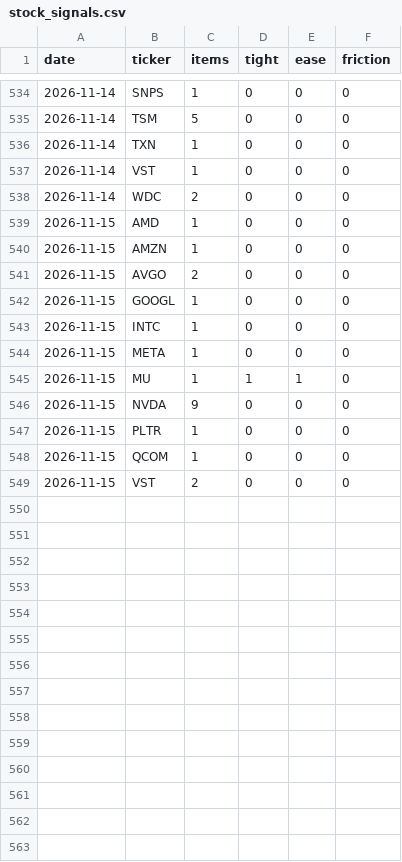
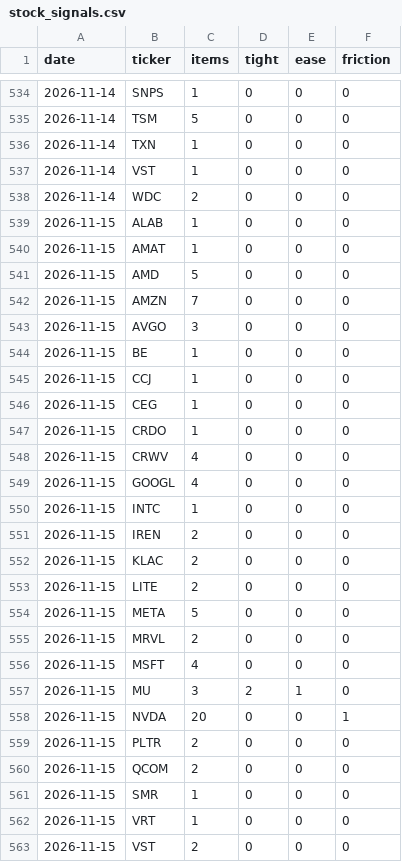
Before and after one commit to RoeyOkanin/ai-tracker, a CSV file: data/news/stock_signals.csv, drawn as a sheet; only a part is shown, gaps mark what is left out; the diff covers the shown part only.

```diff
--- a/data/news/stock_signals.csv
+++ b/data/news/stock_signals.csv
@@ -538,12 +538,26 @@ date,ticker,items,tight,ease,friction
 2026-11-14,WDC,2,0,0,0
-2026-11-15,AMD,1,0,0,0
-2026-11-15,AMZN,1,0,0,0
-2026-11-15,AVGO,2,0,0,0
-2026-11-15,GOOGL,1,0,0,0
+2026-11-15,ALAB,1,0,0,0
+2026-11-15,AMAT,1,0,0,0
+2026-11-15,AMD,5,0,0,0
+2026-11-15,AMZN,7,0,0,0
+2026-11-15,AVGO,3,0,0,0
+2026-11-15,BE,1,0,0,0
+2026-11-15,CCJ,1,0,0,0
+2026-11-15,CEG,1,0,0,0
+2026-11-15,CRDO,1,0,0,0
+2026-11-15,CRWV,4,0,0,0
+2026-11-15,GOOGL,4,0,0,0
 2026-11-15,INTC,1,0,0,0
-2026-11-15,META,1,0,0,0
-2026-11-15,MU,1,1,1,0
-2026-11-15,NVDA,9,0,0,0
-2026-11-15,PLTR,1,0,0,0
-2026-11-15,QCOM,1,0,0,0
+2026-11-15,IREN,2,0,0,0
+2026-11-15,KLAC,2,0,0,0
+2026-11-15,LITE,2,0,0,0
+2026-11-15,META,5,0,0,0
+2026-11-15,MRVL,2,0,0,0
+2026-11-15,MSFT,4,0,0,0
+2026-11-15,MU,3,2,1,0
+2026-11-15,NVDA,20,0,0,1
+2026-11-15,PLTR,2,0,0,0
+2026-11-15,QCOM,2,0,0,0
+2026-11-15,SMR,1,0,0,0
+2026-11-15,VRT,1,0,0,0
 2026-11-15,VST,2,0,0,0
```
Also changed, not shown: 8 edited cells elsewhere in this file, data/news/discovery_signals.csv, data/news/layer_signals.csv, 9 other files.
